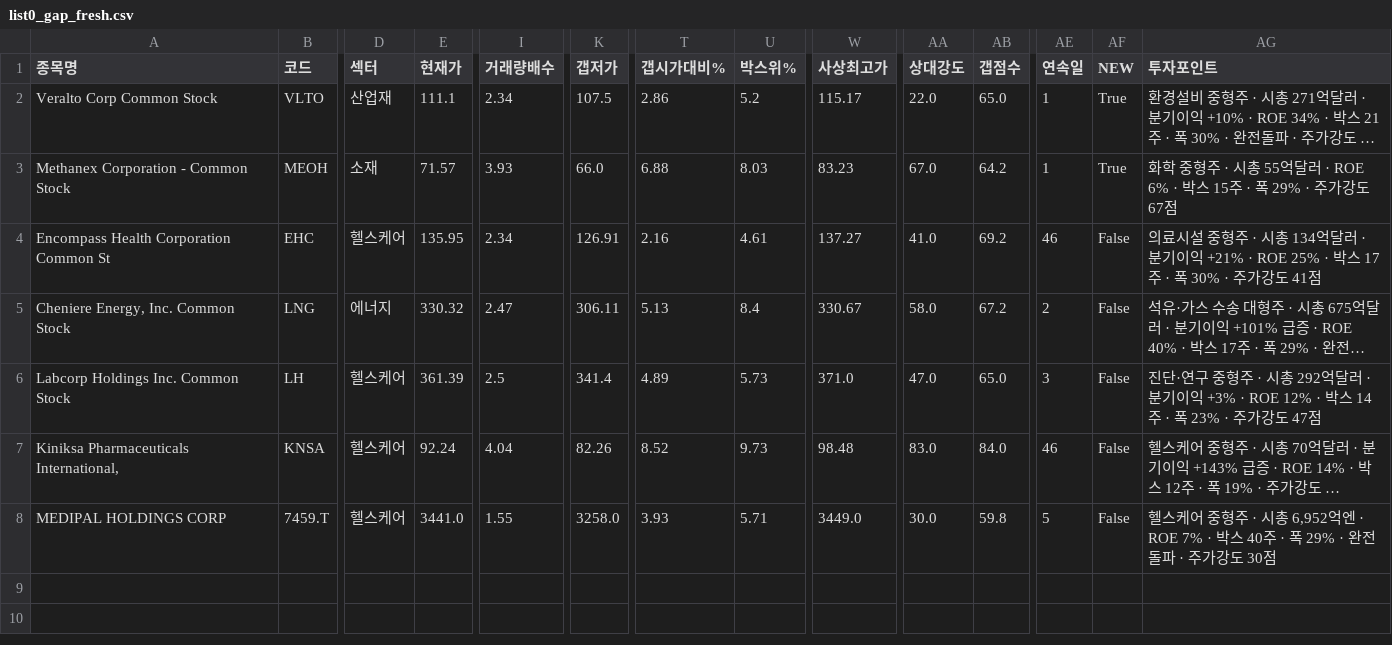
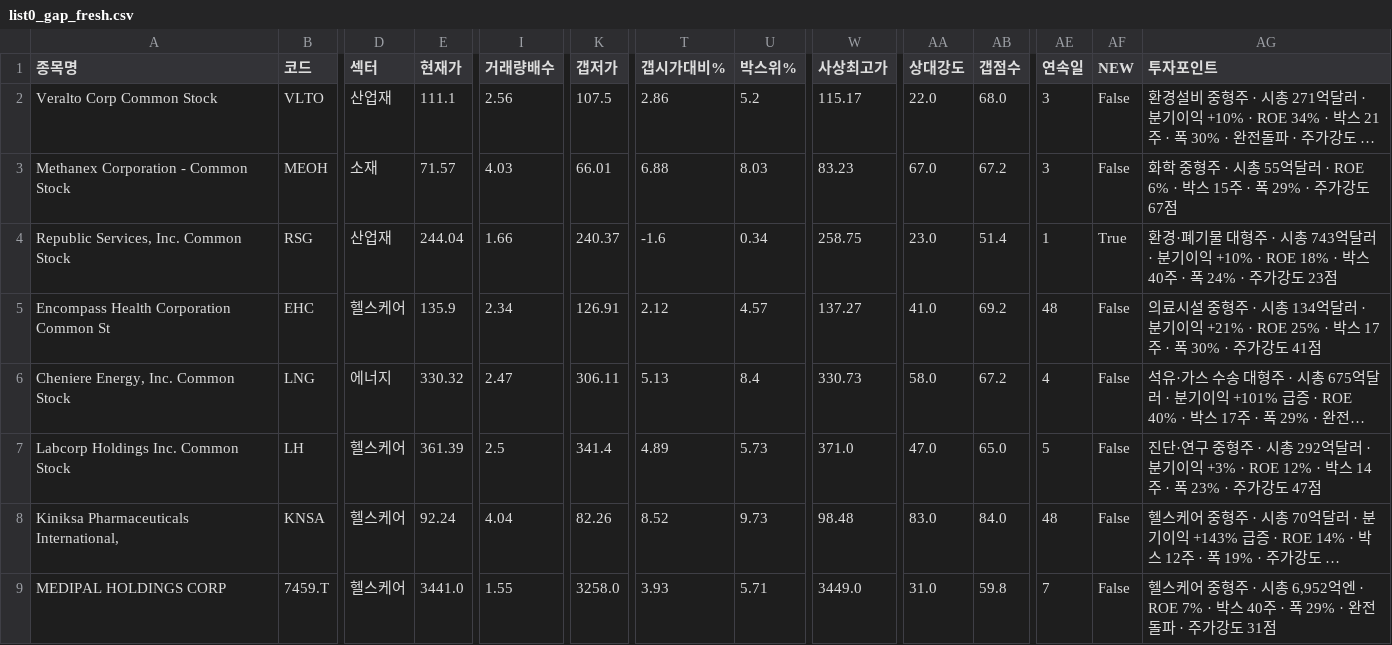
Before and after one commit to chkchp0702-spec/Gap, a CSV file: results/list0_gap_fresh.csv, drawn as a sheet; only a part is shown, gaps mark what is left out; long unchanged cells end in …; addresses are those after the commit; rows hold the shown columns only; the diff names each change by its address in the sheet, - before the commit and + after, or states it on an @@ line.

```diff
--- a/results/list0_gap_fresh.csv
+++ b/results/list0_gap_fresh.csv
-I2 (거래량배수): 2.34
+I2 (거래량배수): 2.56
-AB2 (갭점수): 65.0
+AB2 (갭점수): 68.0
-AE2:AE3 (연속일): 1
+AE2:AE3 (연속일): 3
-AF2:AF3 (NEW): True
+AF2:AF3 (NEW): False
-I3 (거래량배수): 3.93
+I3 (거래량배수): 4.03
-K3 (갭저가): 66.0
+K3 (갭저가): 66.01
-AB3 (갭점수): 64.2
+AB3 (갭점수): 67.2
+row 4: Republic Services, Inc. Common Stock | RSG | 산업재 | 244.04 | 1.66 | 240.37 | -1.6 | 0.34 | 258.75 | 23.0 | 51.4 | 1 | True | 환경·폐기물 대형주 · 시총 743억달러 · 분기이익 +10% · ROE 18% · 박스 40주 · 폭 24% · 주가강도 23점
-E5 (현재가): 135.95
+E5 (현재가): 135.9
-T5 (갭시가대비%): 2.16
+T5 (갭시가대비%): 2.12
-U5 (박스위%): 4.61
+U5 (박스위%): 4.57
-AE5 (연속일): 46
+AE5 (연속일): 48
-W6 (사상최고가): 330.67
+W6 (사상최고가): 330.73
-AE6 (연속일): 2
+AE6 (연속일): 4
-AE7 (연속일): 3
+AE7 (연속일): 5
-AE8 (연속일): 46
+AE8 (연속일): 48
-AA9 (상대강도): 30.0
+AA9 (상대강도): 31.0
-AE9 (연속일): 5
+AE9 (연속일): 7
-AG9 (투자포인트): …가강도 30점
+AG9 (투자포인트): …가강도 31점
```
Also changed, not shown: results/list1_gap.csv, results/list2_canslim_gap.csv, 9 other files.
